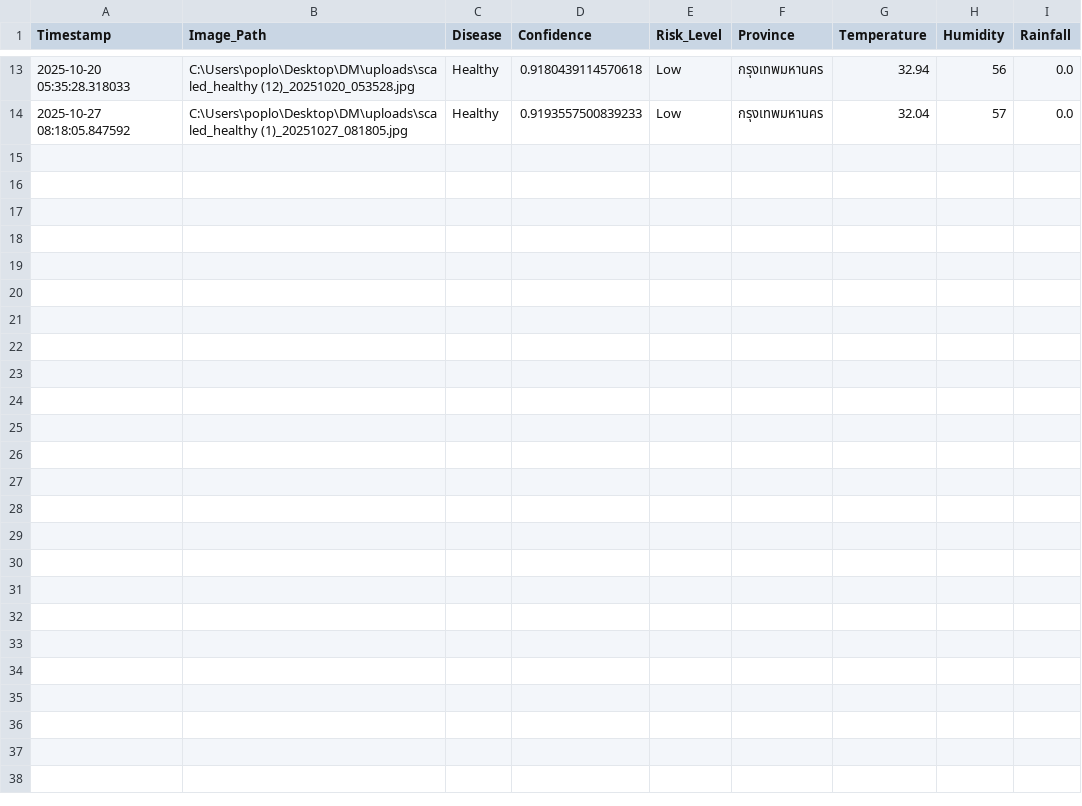
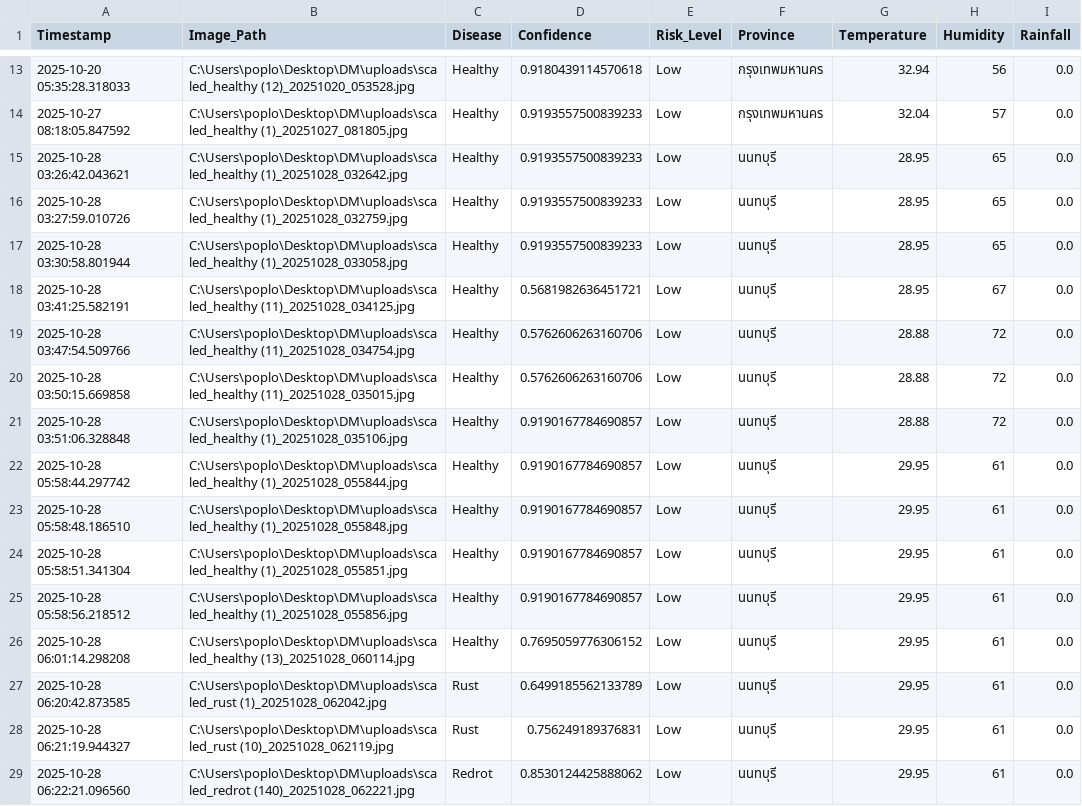
Before and after one commit to khampheeraphopIT/CaneScanDM_BE, a CSV file: prediction_logs.csv, drawn as a sheet; only a part is shown, gaps mark what is left out; the diff names each change by its address in the sheet, - before the commit and + after, or states it on an @@ line.

```diff
--- a/prediction_logs.csv
+++ b/prediction_logs.csv
+row 15: 2025-10-28 03:26:42.043621 | C:\Users\poplo\Desktop\DM\uploads\scaled_healthy (1)_20251028_032642.jpg | Healthy | 0.9193557500839233 | Low | นนทบุรี | 28.95 | 65 | 0.0
+row 16: 2025-10-28 03:27:59.010726 | C:\Users\poplo\Desktop\DM\uploads\scaled_healthy (1)_20251028_032759.jpg | Healthy | 0.9193557500839233 | Low | นนทบุรี | 28.95 | 65 | 0.0
+row 17: 2025-10-28 03:30:58.801944 | C:\Users\poplo\Desktop\DM\uploads\scaled_healthy (1)_20251028_033058.jpg | Healthy | 0.9193557500839233 | Low | นนทบุรี | 28.95 | 65 | 0.0
+row 18: 2025-10-28 03:41:25.582191 | C:\Users\poplo\Desktop\DM\uploads\scaled_healthy (11)_20251028_034125.jpg | Healthy | 0.5681982636451721 | Low | นนทบุรี | 28.95 | 67 | 0.0
+row 19: 2025-10-28 03:47:54.509766 | C:\Users\poplo\Desktop\DM\uploads\scaled_healthy (11)_20251028_034754.jpg | Healthy | 0.5762606263160706 | Low | นนทบุรี | 28.88 | 72 | 0.0
+row 20: 2025-10-28 03:50:15.669858 | C:\Users\poplo\Desktop\DM\uploads\scaled_healthy (11)_20251028_035015.jpg | Healthy | 0.5762606263160706 | Low | นนทบุรี | 28.88 | 72 | 0.0
+row 21: 2025-10-28 03:51:06.328848 | C:\Users\poplo\Desktop\DM\uploads\scaled_healthy (1)_20251028_035106.jpg | Healthy | 0.9190167784690857 | Low | นนทบุรี | 28.88 | 72 | 0.0
+row 22: 2025-10-28 05:58:44.297742 | C:\Users\poplo\Desktop\DM\uploads\scaled_healthy (1)_20251028_055844.jpg | Healthy | 0.9190167784690857 | Low | นนทบุรี | 29.95 | 61 | 0.0
+row 23: 2025-10-28 05:58:48.186510 | C:\Users\poplo\Desktop\DM\uploads\scaled_healthy (1)_20251028_055848.jpg | Healthy | 0.9190167784690857 | Low | นนทบุรี | 29.95 | 61 | 0.0
+row 24: 2025-10-28 05:58:51.341304 | C:\Users\poplo\Desktop\DM\uploads\scaled_healthy (1)_20251028_055851.jpg | Healthy | 0.9190167784690857 | Low | นนทบุรี | 29.95 | 61 | 0.0
+row 25: 2025-10-28 05:58:56.218512 | C:\Users\poplo\Desktop\DM\uploads\scaled_healthy (1)_20251028_055856.jpg | Healthy | 0.9190167784690857 | Low | นนทบุรี | 29.95 | 61 | 0.0
+row 26: 2025-10-28 06:01:14.298208 | C:\Users\poplo\Desktop\DM\uploads\scaled_healthy (13)_20251028_060114.jpg | Healthy | 0.7695059776306152 | Low | นนทบุรี | 29.95 | 61 | 0.0
+row 27: 2025-10-28 06:20:42.873585 | C:\Users\poplo\Desktop\DM\uploads\scaled_rust (1)_20251028_062042.jpg | Rust | 0.6499185562133789 | Low | นนทบุรี | 29.95 | 61 | 0.0
+row 28: 2025-10-28 06:21:19.944327 | C:\Users\poplo\Desktop\DM\uploads\scaled_rust (10)_20251028_062119.jpg | Rust | 0.756249189376831 | Low | นนทบุรี | 29.95 | 61 | 0.0
+row 29: 2025-10-28 06:22:21.096560 | C:\Users\poplo\Desktop\DM\uploads\scaled_redrot (140)_20251028_062221.jpg | Redrot | 0.8530124425888062 | Low | นนทบุรี | 29.95 | 61 | 0.0
```
Also changed, not shown: 1 other file.
